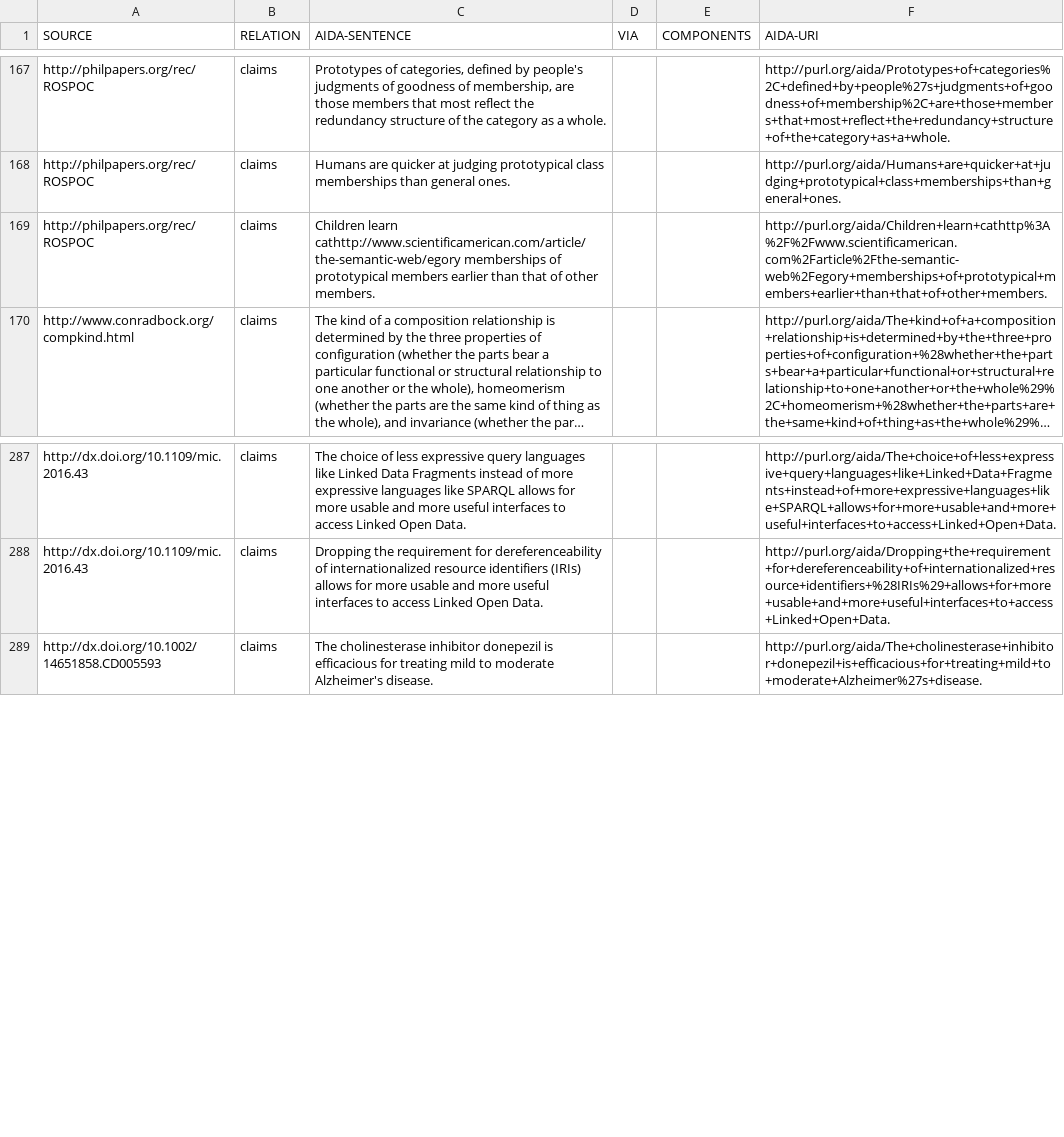
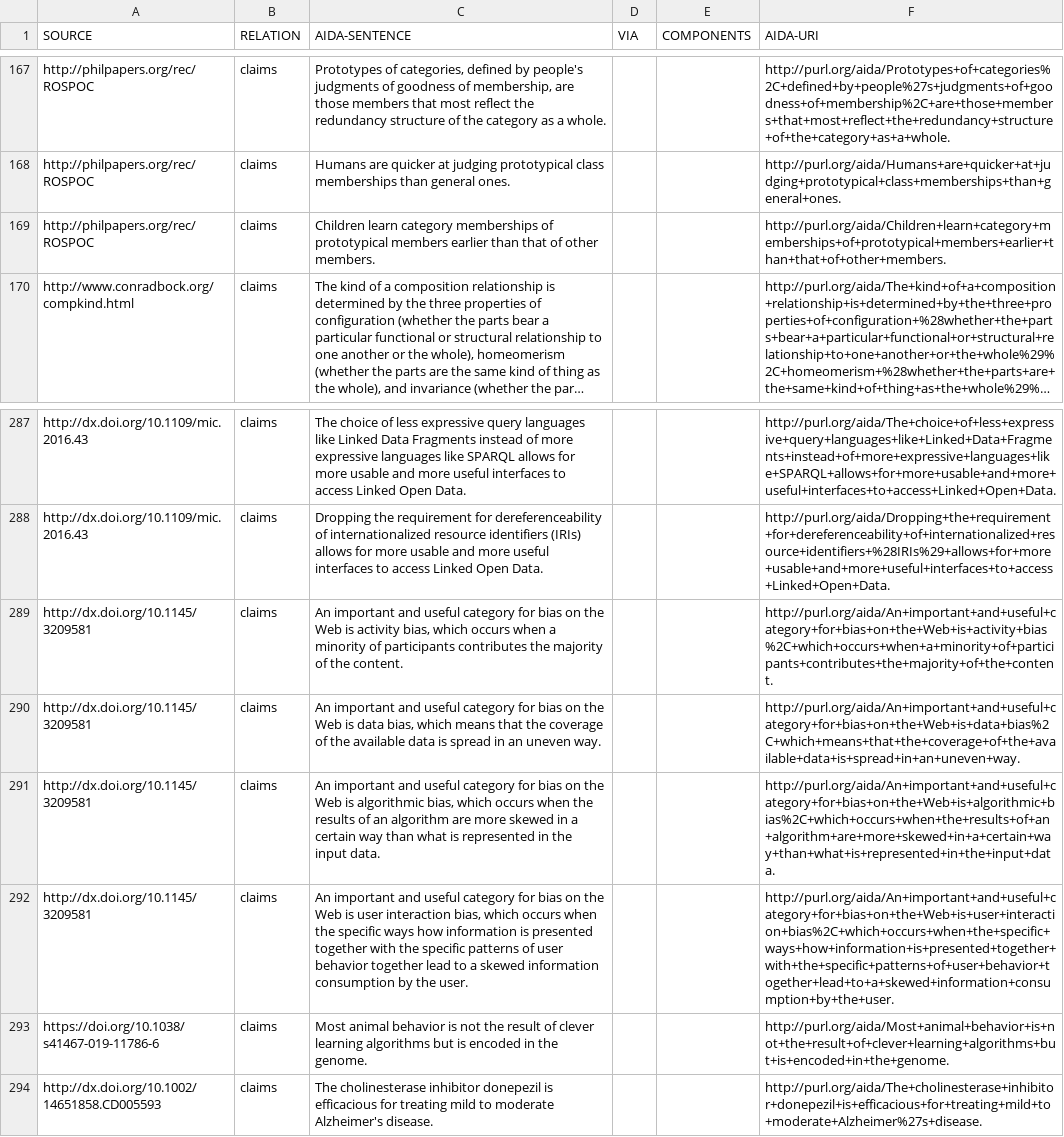
Before and after one commit to tkuhn/aida, a CSV file: tables/all-extended.csv, drawn as a sheet; only a part is shown, gaps mark what is left out; long unchanged cells end in …; the diff names each change by its address in the sheet, - before the commit and + after, or states it on an @@ line.

Commit message:
Fix error and update tables

```diff
--- a/tables/all-extended.csv
+++ b/tables/all-extended.csv
-C169 (AIDA-SENTENCE): Children learn cathttp://www.scientificamerican.com/article/the-semantic-web/egory memberships of…
+C169 (AIDA-SENTENCE): Children learn category memberships of…
-F169 (AIDA-URI): http://purl.org/aida/Children+learn+cathttp%3A%2F%2Fwww.scientificamerican.com%2Farticle%2Fthe-semantic-web%2Fegory+memberships+of+prototypical+members+earlier+than+that+of+other+members.
+F169 (AIDA-URI): http://purl.org/aida/Children+learn+category+memberships+of+prototypical+members+earlier+than+that+of+other+members.
+row 289: http://dx.doi.org/10.1145/3209581 | claims | An important and useful category for bias on the Web is activity bias, which occurs when a minority of participants contributes the majority of the content. |  |  | http://purl.org/aida/An+important+and+useful+category+for+bias+on+the+Web+is+activity+bias%2C+which+occurs+when+a+minority+of+participants+contributes+the+majority+of+the+content.
+row 290: http://dx.doi.org/10.1145/3209581 | claims | An important and useful category for bias on the Web is data bias, which means that the coverage of the available data is spread in an uneven way. |  |  | http://purl.org/aida/An+important+and+useful+category+for+bias+on+the+Web+is+data+bias%2C+which+means+that+the+coverage+of+the+available+data+is+spread+in+an+uneven+way.
+row 291: http://dx.doi.org/10.1145/3209581 | claims | An important and useful category for bias on the Web is algorithmic bias, which occurs when the results of an algorithm are more skewed in a certain way than what is represented in the input data. |  |  | http://purl.org/aida/An+important+and+useful+category+for+bias+on+the+Web+is+algorithmic+bias%2C+which+occurs+when+the+results+of+an+algorithm+are+more+skewed+in+a+certain+way+than+what+is+represented+in+the+input+data.
+row 292: http://dx.doi.org/10.1145/3209581 | claims | An important and useful category for bias on the Web is user interaction bias, which occurs when the specific ways how information is presented together with the specific patterns of user behavior together lead to a skewed information consumption by the user. |  |  | http://purl.org/aida/An+important+and+useful+category+for+bias+on+the+Web+is+user+interaction+bias%2C+which+occurs+when+the+specific+ways+how+information+is+presented+together+with+the+specific+patterns+of+user+behavior+together+lead+to+a+skewed+information+consumption+by+the+user.
+row 293: https://doi.org/10.1038/s41467-019-11786-6 | claims | Most animal behavior is not the result of clever learning algorithms but is encoded in the genome. |  |  | http://purl.org/aida/Most+animal+behavior+is+not+the+result+of+clever+learning+algorithms+but+is+encoded+in+the+genome.
```
Also changed, not shown: tables/all.csv, tables/papers.csv.
